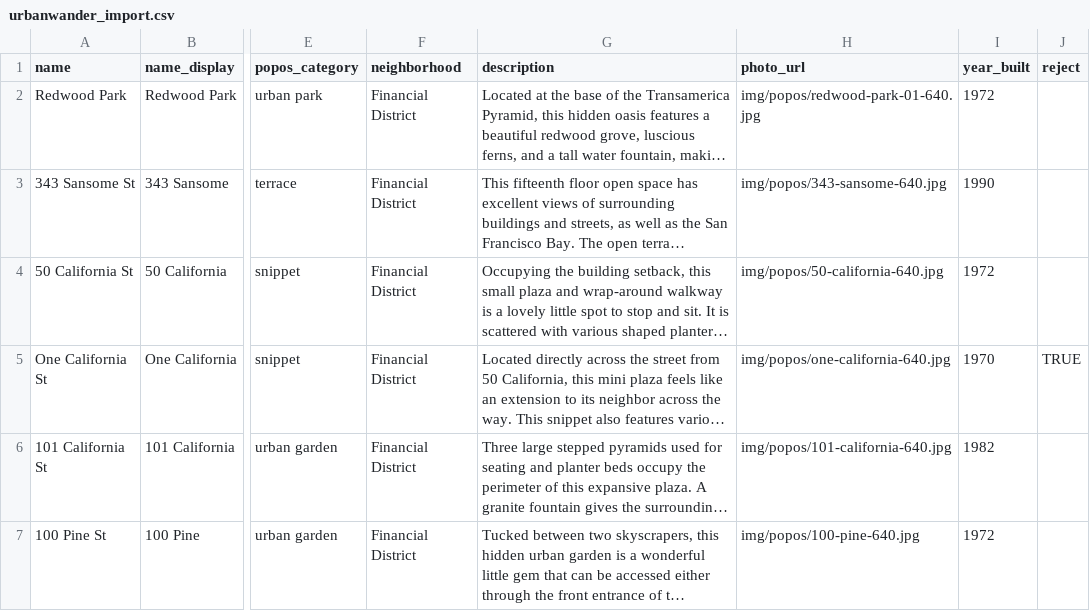
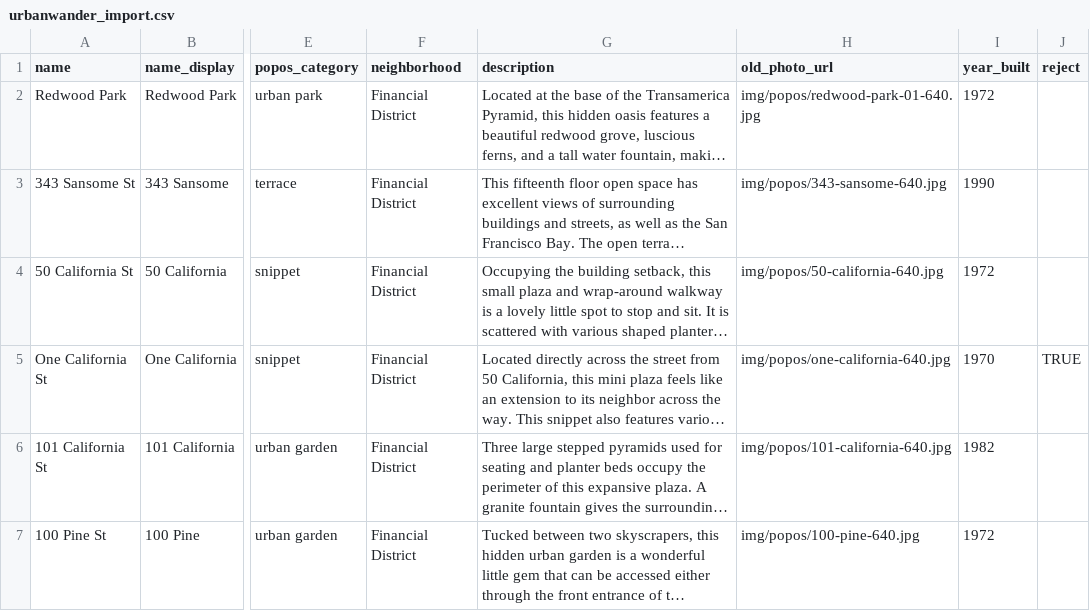
Before and after one commit to steryereo/popos, a CSV file: urbanwander_import.csv, drawn as a sheet; only a part is shown, gaps mark what is left out; long unchanged cells end in …; the diff names each change by its address in the sheet, - before the commit and + after, or states it on an @@ line.

Commit message:
routes geojson api

```diff
--- a/urbanwander_import.csv
+++ b/urbanwander_import.csv
-H1: photo_url
+H1: old_photo_url
```
Also changed, not shown: 6 other files.
